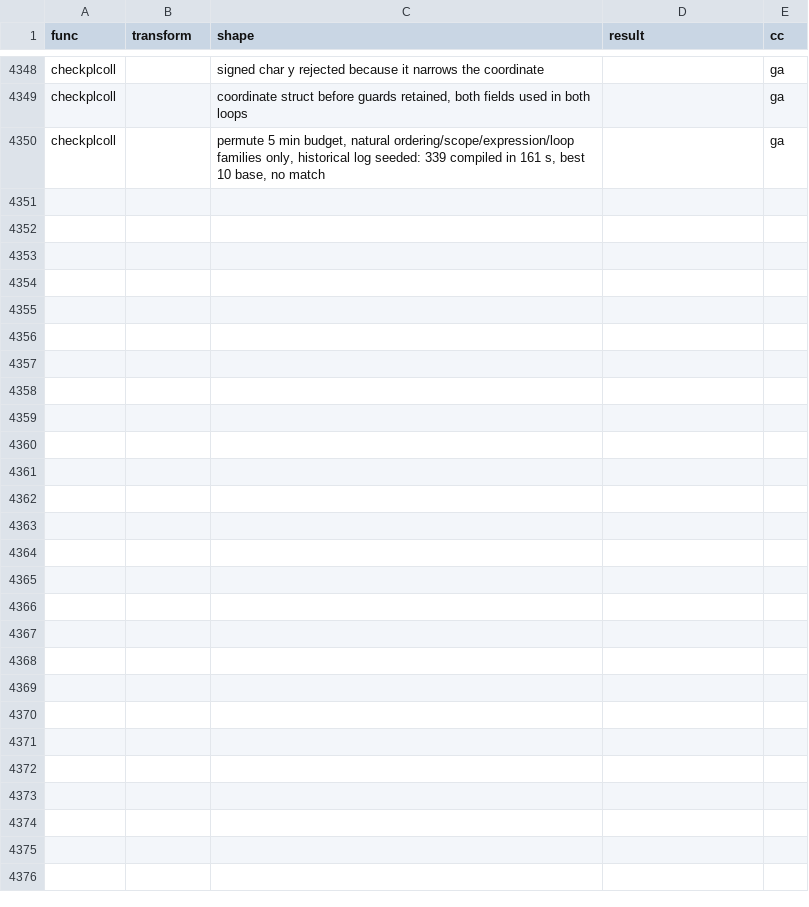
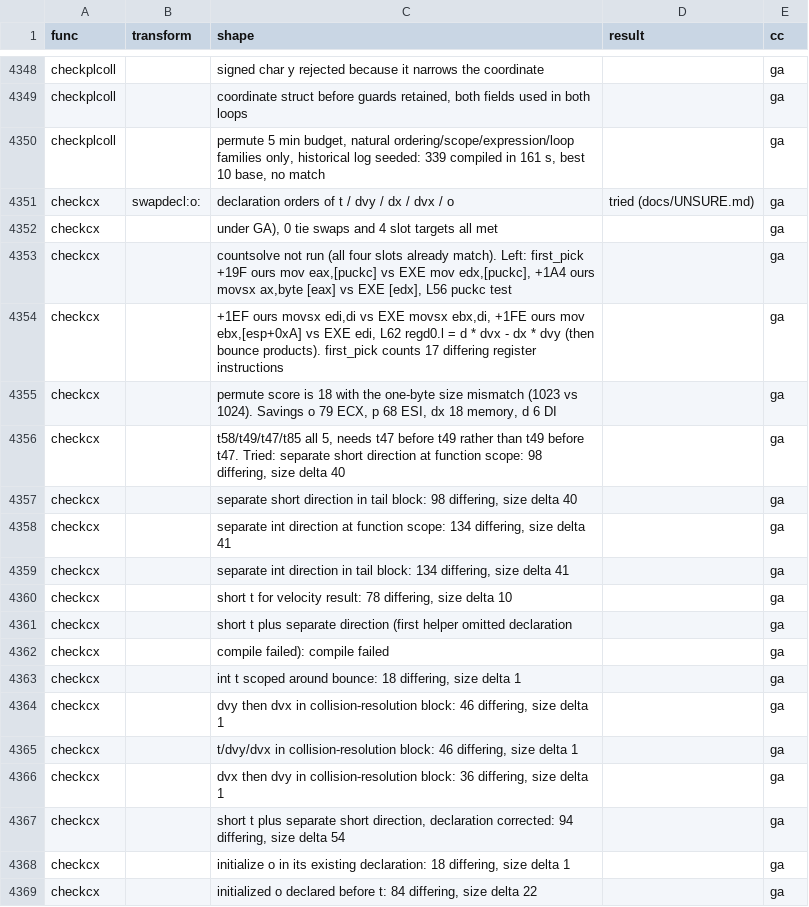
Before and after one commit to abdulahmad/NHL95PC, a CSV file: docs/unsure_tried.csv, drawn as a sheet; only a part is shown, gaps mark what is left out; the diff covers the shown part only; the diff names each change by its address in the sheet, - before the commit and + after, or states it on an @@ line.

```diff
--- a/docs/unsure_tried.csv
+++ b/docs/unsure_tried.csv
+row 4351: checkcx | swapdecl:o: | declaration orders of t / dvy / dx / dvx / o | tried (docs/UNSURE.md) | ga
+row 4352: checkcx |  | under GA), 0 tie swaps and 4 slot targets all met |  | ga
+row 4353: checkcx |  | countsolve not run (all four slots already match). Left: first_pick +19F ours mov eax,[puckc] vs EXE mov edx,[puckc], +1A4 ours movsx ax,byte [eax] vs EXE [edx], L56 puckc test |  | ga
+row 4354: checkcx |  | +1EF ours movsx edi,di vs EXE movsx ebx,di, +1FE ours mov ebx,[esp+0xA] vs EXE edi, L62 regd0.l = d * dvx - dx * dvy (then bounce products). first_pick counts 17 differing register instructions |  | ga
+row 4355: checkcx |  | permute score is 18 with the one-byte size mismatch (1023 vs 1024). Savings o 79 ECX, p 68 ESI, dx 18 memory, d 6 DI |  | ga
+row 4356: checkcx |  | t58/t49/t47/t85 all 5, needs t47 before t49 rather than t49 before t47. Tried: separate short direction at function scope: 98 differing, size delta 40 |  | ga
+row 4357: checkcx |  | separate short direction in tail block: 98 differing, size delta 40 |  | ga
+row 4358: checkcx |  | separate int direction at function scope: 134 differing, size delta 41 |  | ga
+row 4359: checkcx |  | separate int direction in tail block: 134 differing, size delta 41 |  | ga
+row 4360: checkcx |  | short t for velocity result: 78 differing, size delta 10 |  | ga
+row 4361: checkcx |  | short t plus separate direction (first helper omitted declaration |  | ga
+row 4362: checkcx |  | compile failed): compile failed |  | ga
+row 4363: checkcx |  | int t scoped around bounce: 18 differing, size delta 1 |  | ga
+row 4364: checkcx |  | dvy then dvx in collision-resolution block: 46 differing, size delta 1 |  | ga
+row 4365: checkcx |  | t/dvy/dvx in collision-resolution block: 46 differing, size delta 1 |  | ga
+row 4366: checkcx |  | dvx then dvy in collision-resolution block: 36 differing, size delta 1 |  | ga
+row 4367: checkcx |  | short t plus separate short direction, declaration corrected: 94 differing, size delta 54 |  | ga
+row 4368: checkcx |  | initialize o in its existing declaration: 18 differing, size delta 1 |  | ga
+row 4369: checkcx |  | initialized o declared before t: 84 differing, size delta 22 |  | ga
```
Also changed, not shown: 34 added rows elsewhere in this file, 1 other file.
